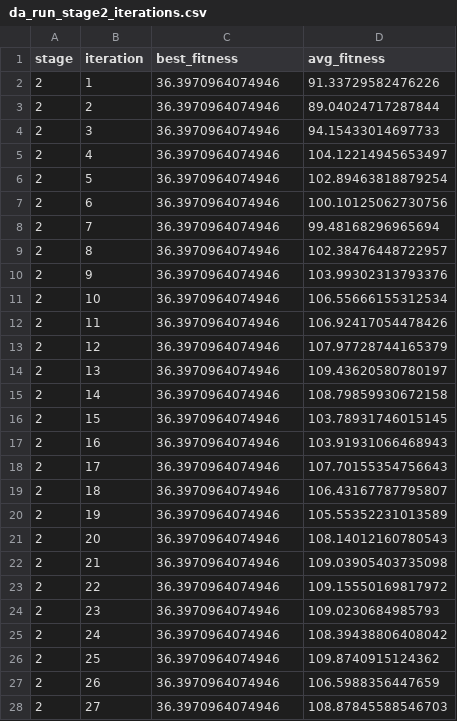
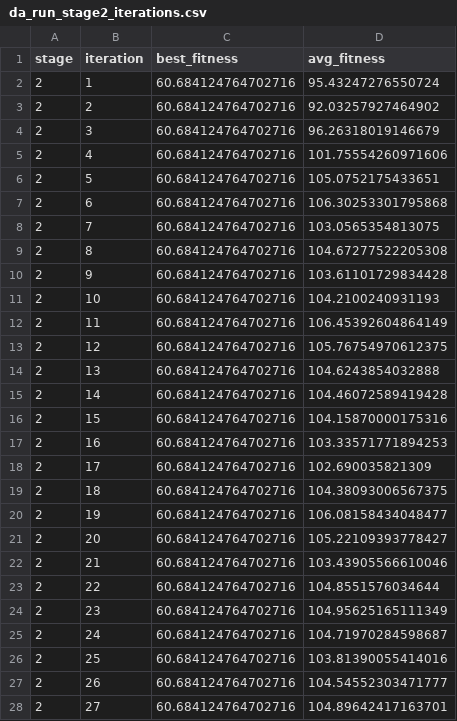
Before and after one commit to GasserAli/AIMP, a CSV file: da_run_stage2_iterations.csv, drawn as a sheet; only a part is shown; the diff covers the shown part only.

```diff
--- a/da_run_stage2_iterations.csv
+++ b/da_run_stage2_iterations.csv
@@ -1,28 +1,28 @@
 stage,iteration,best_fitness,avg_fitness
-2,1,36.3970964074946,91.33729582476226
-2,2,36.3970964074946,89.04024717287844
-2,3,36.3970964074946,94.15433014697733
-2,4,36.3970964074946,104.12214945653497
-2,5,36.3970964074946,102.89463818879254
-2,6,36.3970964074946,100.10125062730756
-2,7,36.3970964074946,99.48168296965694
-2,8,36.3970964074946,102.38476448722957
-2,9,36.3970964074946,103.99302313793376
-2,10,36.3970964074946,106.55666155312534
-2,11,36.3970964074946,106.92417054478426
-2,12,36.3970964074946,107.97728744165379
-2,13,36.3970964074946,109.43620580780197
-2,14,36.3970964074946,108.79859930672158
-2,15,36.3970964074946,103.78931746015145
-2,16,36.3970964074946,103.91931066468943
-2,17,36.3970964074946,107.70155354756643
-2,18,36.3970964074946,106.43167787795807
-2,19,36.3970964074946,105.55352231013589
-2,20,36.3970964074946,108.14012160780543
-2,21,36.3970964074946,109.03905403735098
-2,22,36.3970964074946,109.15550169817972
-2,23,36.3970964074946,109.0230684985793
-2,24,36.3970964074946,108.39438806408042
-2,25,36.3970964074946,109.8740915124362
-2,26,36.3970964074946,106.5988356447659
-2,27,36.3970964074946,108.87845588546703
+2,1,60.684124764702716,95.43247276550724
+2,2,60.684124764702716,92.03257927464902
+2,3,60.684124764702716,96.26318019146679
+2,4,60.684124764702716,101.75554260971606
+2,5,60.684124764702716,105.0752175433651
+2,6,60.684124764702716,106.30253301795868
+2,7,60.684124764702716,103.0565354813075
+2,8,60.684124764702716,104.67277522205308
+2,9,60.684124764702716,103.61101729834428
+2,10,60.684124764702716,104.2100240931193
+2,11,60.684124764702716,106.45392604864149
+2,12,60.684124764702716,105.76754970612375
+2,13,60.684124764702716,104.6243854032888
+2,14,60.684124764702716,104.46072589419428
+2,15,60.684124764702716,104.15870000175316
+2,16,60.684124764702716,103.33571771894253
+2,17,60.684124764702716,102.690035821309
+2,18,60.684124764702716,104.38093006567375
+2,19,60.684124764702716,106.08158434048477
+2,20,60.684124764702716,105.22109393778427
+2,21,60.684124764702716,103.43905566610046
+2,22,60.684124764702716,104.8551576034644
+2,23,60.684124764702716,104.95625165111349
+2,24,60.684124764702716,104.71970284598687
+2,25,60.684124764702716,103.81390055414016
+2,26,60.684124764702716,104.54552303471777
+2,27,60.684124764702716,104.89642417163701
```
Also changed, not shown: 146 edited cells elsewhere in this file, da_run_stage1_iterations.csv, da_run_summary.csv, 1 other file.
